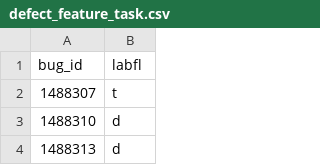
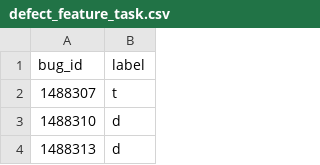
Before and after one commit to mozilla/bugbug, a CSV file: bugbug/labels/defect_feature_task.csv, drawn as a sheet; only a part is shown.

Commit message:
Fix header names

```diff
--- a/bugbug/labels/defect_feature_task.csv
+++ b/bugbug/labels/defect_feature_task.csv
@@ -1,2 +1,2 @@
-bug_id,labfl
+bug_id,label
 1488307,t
```
